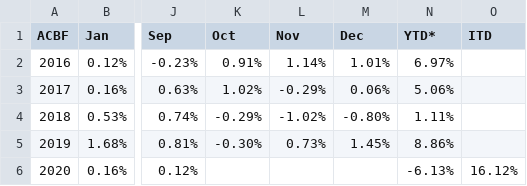
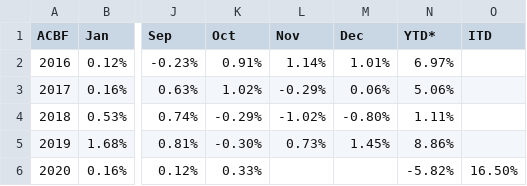
Before and after one commit to MuhmmadHamzatahir/altanawealth, a CSV file: assets/chart-data/acbf_monthly_perf_ALTCBOU.csv, drawn as a sheet; only a part is shown, gaps mark what is left out; the diff names each change by its address in the sheet, - before the commit and + after, or states it on an @@ line.

Commit message:
Upload: assets/chart-data/acbf_monthly_perf_ALTCBOU.csv

```diff
--- a/assets/chart-data/acbf_monthly_perf_ALTCBOU.csv
+++ b/assets/chart-data/acbf_monthly_perf_ALTCBOU.csv
-K6 (Oct): (empty)
+K6 (Oct): 0.33%
-N6 (YTD*): -6.13%
+N6 (YTD*): -5.82%
-O6 (ITD): 16.12%
+O6 (ITD): 16.50%
```
